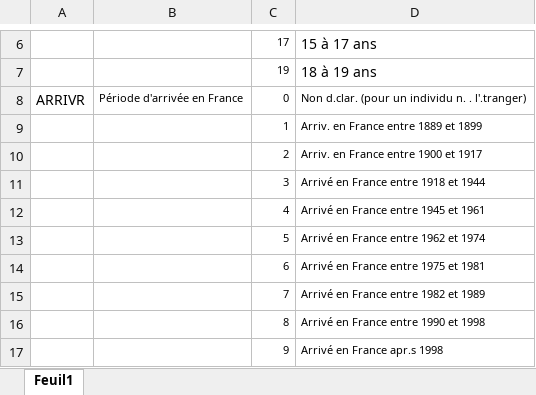
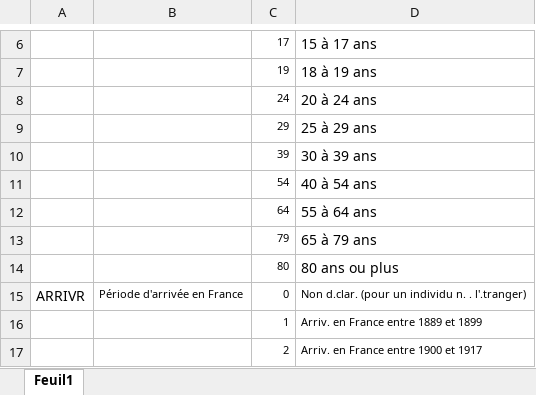
Before and after one commit to LudivineRobert/data-mining-project, an Excel workbook: details_variables.xlsx, sheet Feuil1, drawn as a sheet; only a part is shown, gaps mark what is left out; the shorter side is filled out with more unchanged rows; values as stored, in another font and other column widths than the file's, no borders; the diff names each change by its address in the sheet, - before the commit and + after, or states it on an @@ line.

Commit message:
maj variables

```diff
--- a/details_variables.xlsx (sheet Feuil1)
+++ b/details_variables.xlsx (sheet Feuil1)
+row 8:  |  | 24 | 20 à 24 ans
+row 9:  |  | 29 | 25 à 29 ans
+row 10:  |  | 39 | 30 à 39 ans
+row 11:  |  | 54 | 40 à 54 ans
+row 12:  |  | 64 | 55 à 64 ans
+row 13:  |  | 79 | 65 à 79 ans
+row 14:  |  | 80 | 80 ans ou plus
```
Also changed, not shown: 2 other files.
